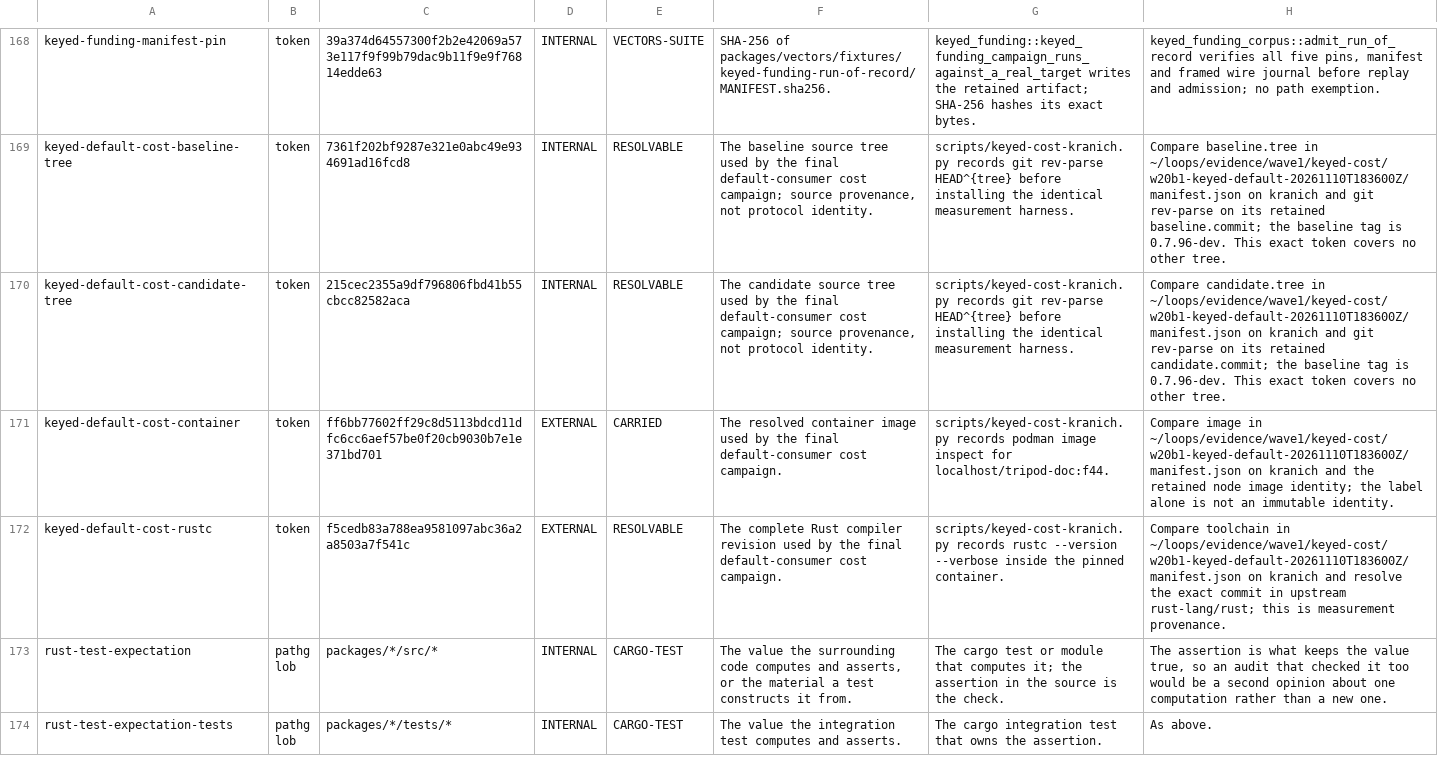
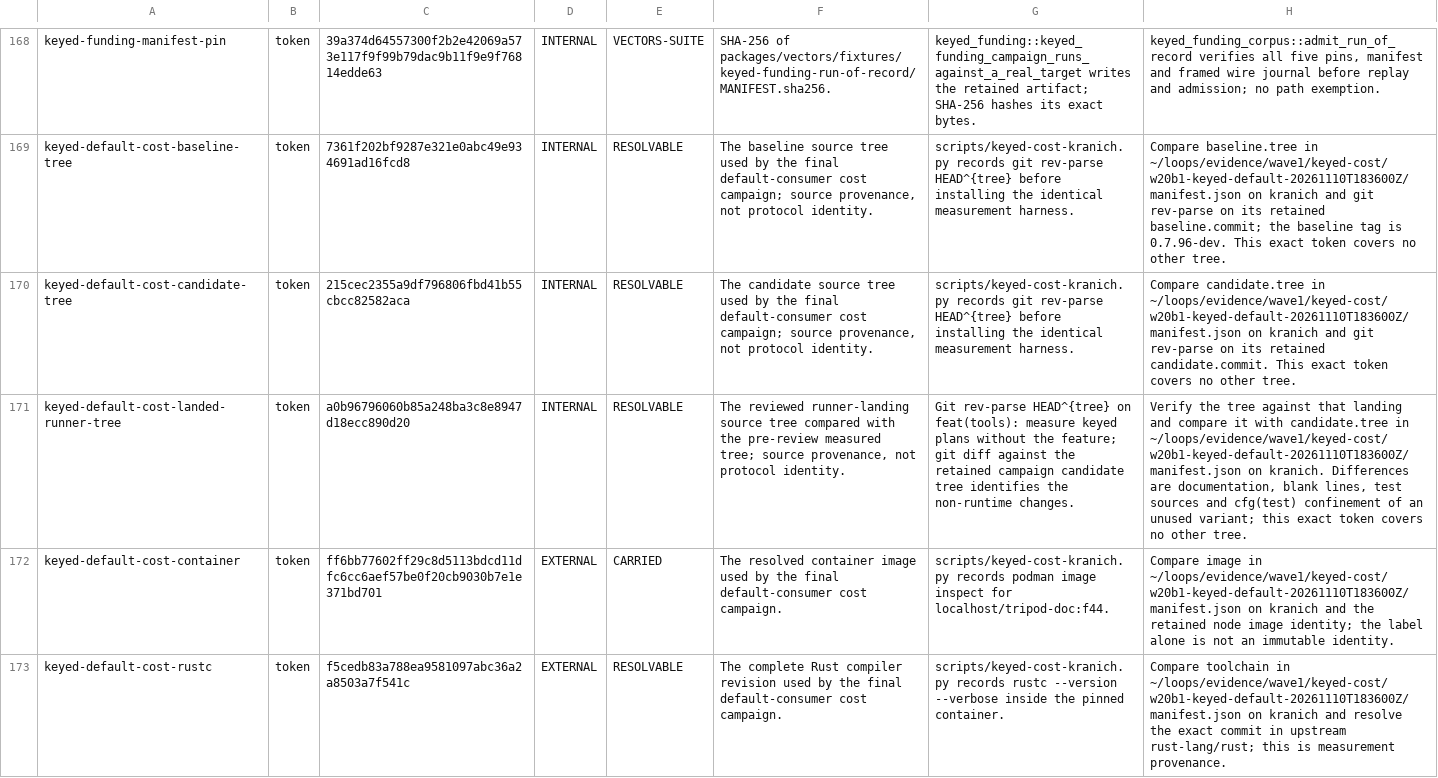
Before and after one commit to proof-commons/tripod, a TSV file: lint/hash-citation-families.tsv, drawn as a sheet; only a part is shown, gaps mark what is left out; the shorter side is filled out with more unchanged rows; the diff names each change by its address in the sheet, - before the commit and + after, or states it on an @@ line.

Commit message:
docs(plans): carry the bite-1.2 closure into the governing records
The phase card and the backlog ledger are where a reader looks for bite status, so the closure must be declared there, not only in the draft plan. `rec:phase7:wave1-keyed-plans` and the Phase-7 backlog row now state that the packet meets the three bite-1.2 gates, citing `rec:w1b12:closed` and the covering run.

The final campaign measured the runner tree from before the review rebuild. The record and the compact json now name both trees and say they differ only in documentation, blank lines, test sources and one test-only variant, none of which the measured binary runs. The profiling follow-up moves out of the clause table. The README citations take the form the label checker reads, and the remaining gate runs are cited in `rec:w1b12:closure-confirmation`.

```diff
--- a/lint/hash-citation-families.tsv
+++ b/lint/hash-citation-families.tsv
-H170: …its retained candidate.commit; the baseline tag is 0.7.96-dev. This exact…
+H170: …its retained candidate.commit. This exact…
+row 171: keyed-default-cost-landed-runner-tree | token | a0b96796060b85a248ba3c8e8947d18ecc890d20 | INTERNAL | RESOLVABLE | The reviewed runner-landing source tree compared with the pre-review measured tree; source provenance, not protocol identity. | Git rev-parse HEAD^{tree} on feat(tools): measure keyed plans without the feature; git diff against the retained campaign candidate tree identifies the non-runtime changes. | Verify the tree against that landing and compare it with candidate.tree in ~/loops/evidence/wave1/keyed-cost/w20b1-keyed-default-20261110T183600Z/manifest.json on kranich. Differences are documentation, blank lines, test sources and cfg(test) confinement of an unused variant; this exact token covers no other tree.
```
Also changed, not shown: 6 other files.
